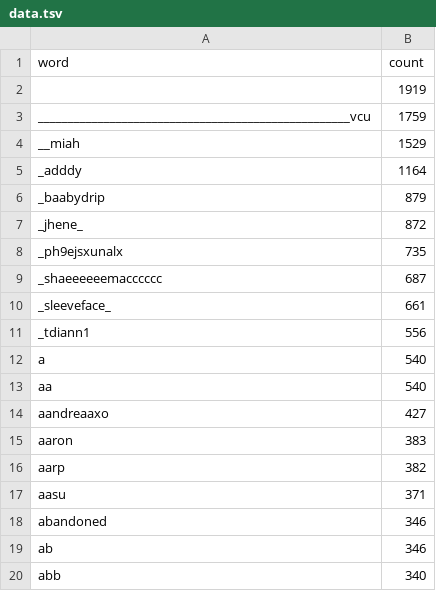
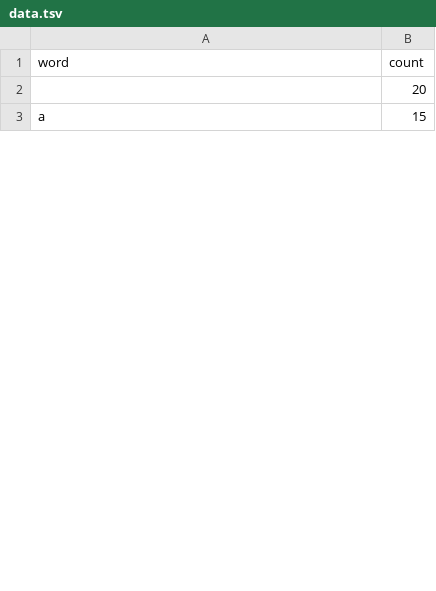
Before and after one commit to LachlanPond/CAB432Asgn2, a TSV file: data.tsv, drawn as a sheet; only a part is shown; the diff covers the shown part only.

```diff
--- a/data.tsv
+++ b/data.tsv
@@ -1,20 +1,3 @@
 word	count
-	1919
-____________________________________________________vcu	1759
-__miah	1529
-_adddy	1164
-_baabydrip	879
-_jhene_	872
-_ph9ejsxunalx	735
-_shaeeeeeemacccccc	687
-_sleeveface_	661
-_tdiann1	556
-a	540
-aa	540
-aandreaaxo	427
-aaron	383
-aarp	382
-aasu	371
-abandoned	346
-ab	346
-abb	340
+	20
+a	15
```
Also changed, not shown: 27 added rows, 10 removed rows and 1 edited cell elsewhere in this file, 3 other files.
